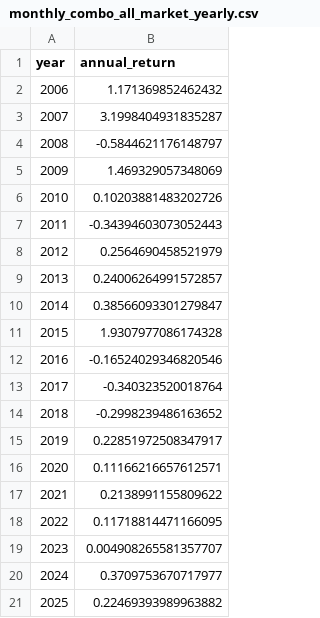
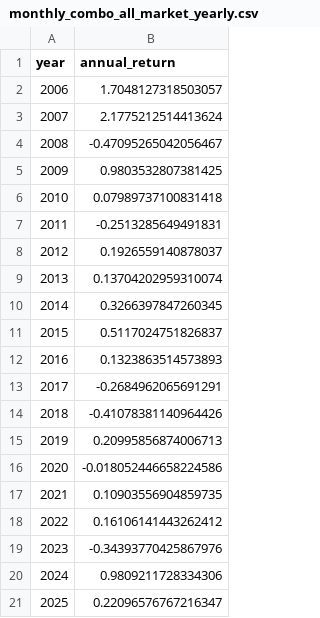
Before and after one commit to Tantan-ava/quant-project, a CSV file: results/tables/monthly_combo_all_market_yearly.csv, drawn as a sheet.

```diff
--- a/results/tables/monthly_combo_all_market_yearly.csv
+++ b/results/tables/monthly_combo_all_market_yearly.csv
@@ -1,21 +1,21 @@
 year,annual_return
-2006,1.171369852462432
-2007,3.1998404931835287
-2008,-0.5844621176148797
-2009,1.469329057348069
-2010,0.10203881483202726
-2011,-0.34394603073052443
-2012,0.2564690458521979
-2013,0.24006264991572857
-2014,0.38566093301279847
-2015,1.9307977086174328
-2016,-0.16524029346820546
-2017,-0.340323520018764
-2018,-0.2998239486163652
-2019,0.22851972508347917
-2020,0.11166216657612571
-2021,0.2138991155809622
-2022,0.11718814471166095
-2023,0.004908265581357707
-2024,0.3709753670717977
-2025,0.22469393989963882
+2006,1.7048127318503057
+2007,2.1775212514413624
+2008,-0.47095265042056467
+2009,0.9803532807381425
+2010,0.07989737100831418
+2011,-0.2513285649491831
+2012,0.1926559140878037
+2013,0.13704202959310074
+2014,0.3266397847260345
+2015,0.5117024751826837
+2016,0.1323863514573893
+2017,-0.2684962065691291
+2018,-0.41078381140964426
+2019,0.20995856874006713
+2020,-0.018052446658224586
+2021,0.10903556904859735
+2022,0.16106141443262412
+2023,-0.34393770425867976
+2024,0.9809211728334306
+2025,0.22096576767216347
```
Also changed, not shown: results/tables/monthly_combo_all_market_returns.csv, 4 other files.
